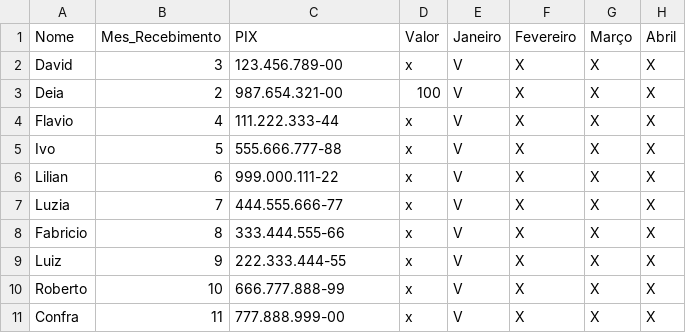
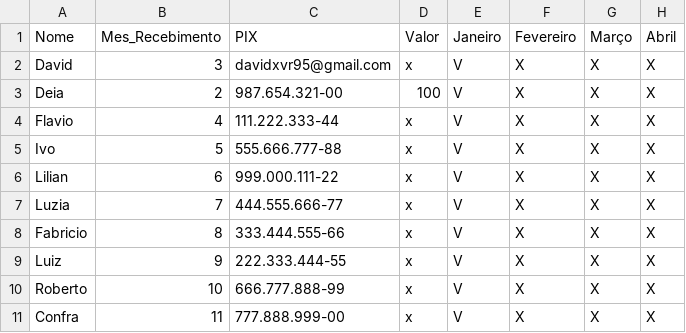
Before and after one commit to davidxvr/consorcio-familia, a CSV file: dados.csv, drawn as a sheet; only a part is shown; the diff names each change by its address in the sheet, - before the commit and + after, or states it on an @@ line.

Commit message:
Update email for David in dados.csv

```diff
--- a/dados.csv
+++ b/dados.csv
-C2 (PIX): 123.456.789-00
+C2 (PIX): davidxvr95@gmail.com
```
